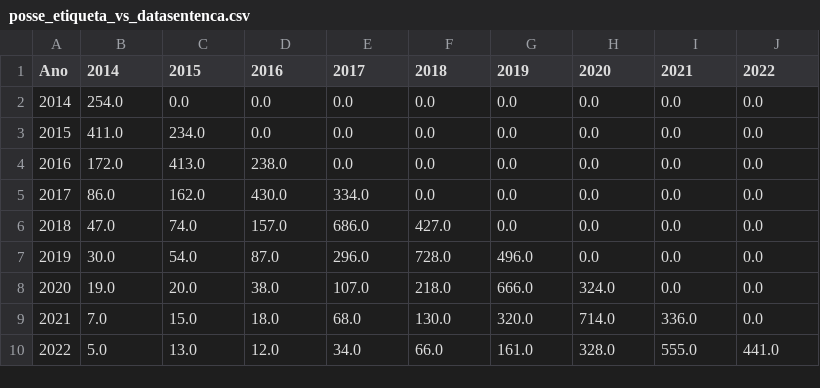
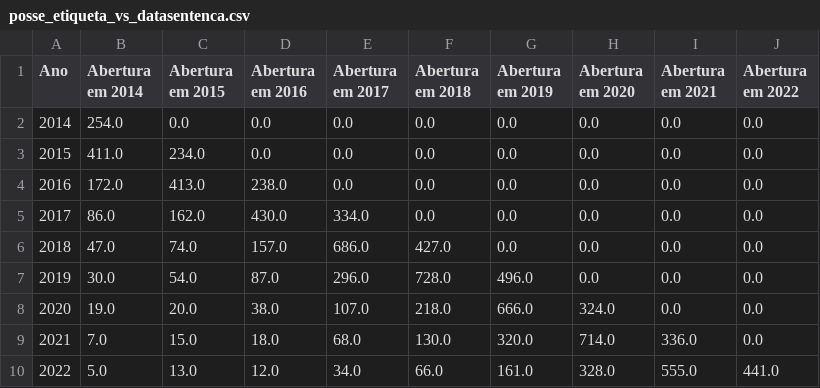
Before and after one commit to labcidade/painel-or, a CSV file: posse_etiqueta_vs_datasentenca.csv, drawn as a sheet.

```diff
--- a/posse_etiqueta_vs_datasentenca.csv
+++ b/posse_etiqueta_vs_datasentenca.csv
@@ -1,2 +1,2 @@
-Ano;2014;2015;2016;2017;2018;2019;2020;2021;2022
+Ano;Abertura em 2014;Abertura em 2015;Abertura em 2016;Abertura em 2017;Abertura em 2018;Abertura em 2019;Abertura em 2020;Abertura em 2021;Abertura em 2022
 2014;254.0;0.0;0.0;0.0;0.0;0.0;0.0;0.0;0.0
```
Also changed, not shown: 4 other files.
